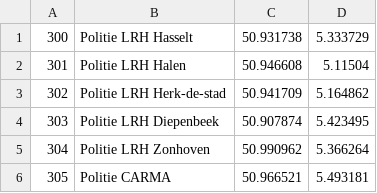
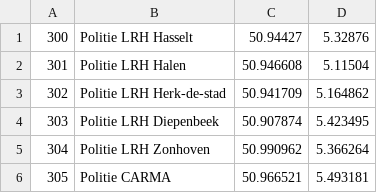
Before and after one commit to bvanvelsen/dispatcher, a CSV file: backend/src/main/resources/init/police_stations.csv, drawn as a sheet.

```diff
--- a/backend/src/main/resources/init/police_stations.csv
+++ b/backend/src/main/resources/init/police_stations.csv
@@ -1,2 +1,2 @@
-300,Politie LRH Hasselt,50.931738,5.333729
+300,Politie LRH Hasselt,50.94427,5.32876
 301,Politie LRH Halen,50.946608,5.11504
```
Also changed, not shown: backend/src/main/resources/init/fire_department.csv, backend/src/main/resources/init/fire_trucks.csv, 18 other files.
